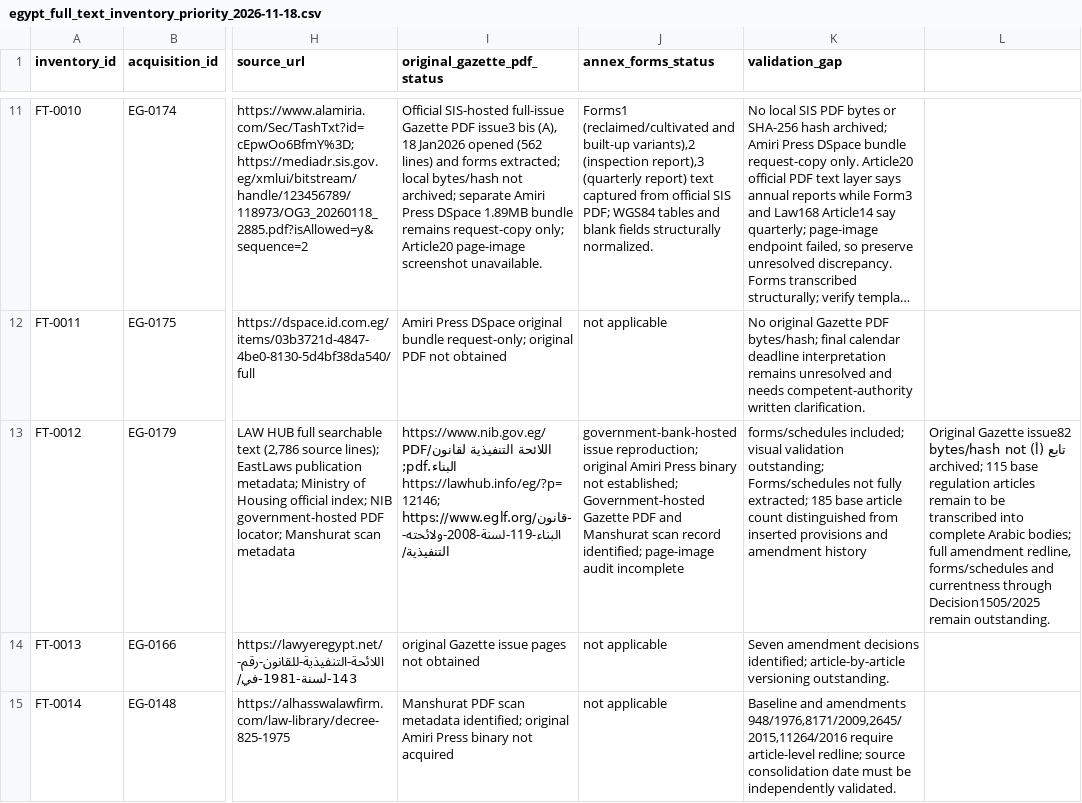
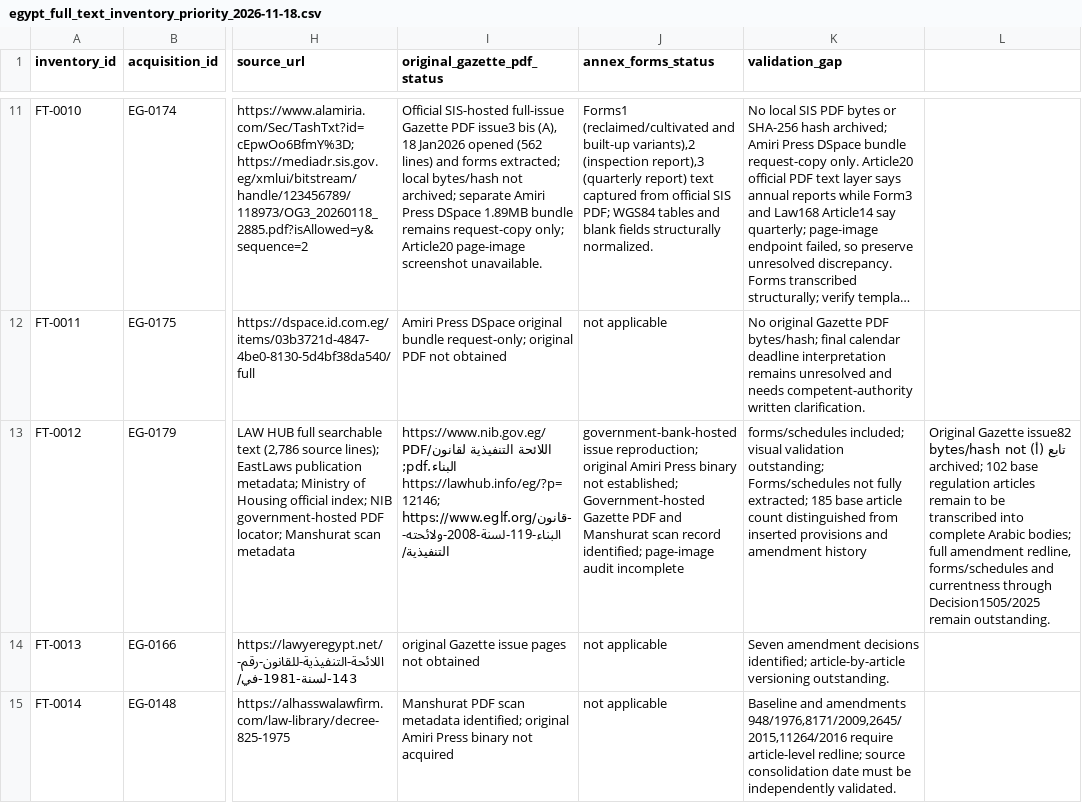
Before and after one commit to abdelmalek384/legal_copilot_latest, a CSV file: data/research/egypt_full_text_inventory_priority_2026-11-18.csv, drawn as a sheet; only a part is shown, gaps mark what is left out; long unchanged cells end in …; the diff names each change by its address in the sheet, - before the commit and + after, or states it on an @@ line.

Commit message:
Update Decision 144 inventory to 83 of 185

```diff
--- a/data/research/egypt_full_text_inventory_priority_2026-11-18.csv
+++ b/data/research/egypt_full_text_inventory_priority_2026-11-18.csv
-L13: …not archived; 115 base regulation…
+L13: …not archived; 102 base regulation…
```
